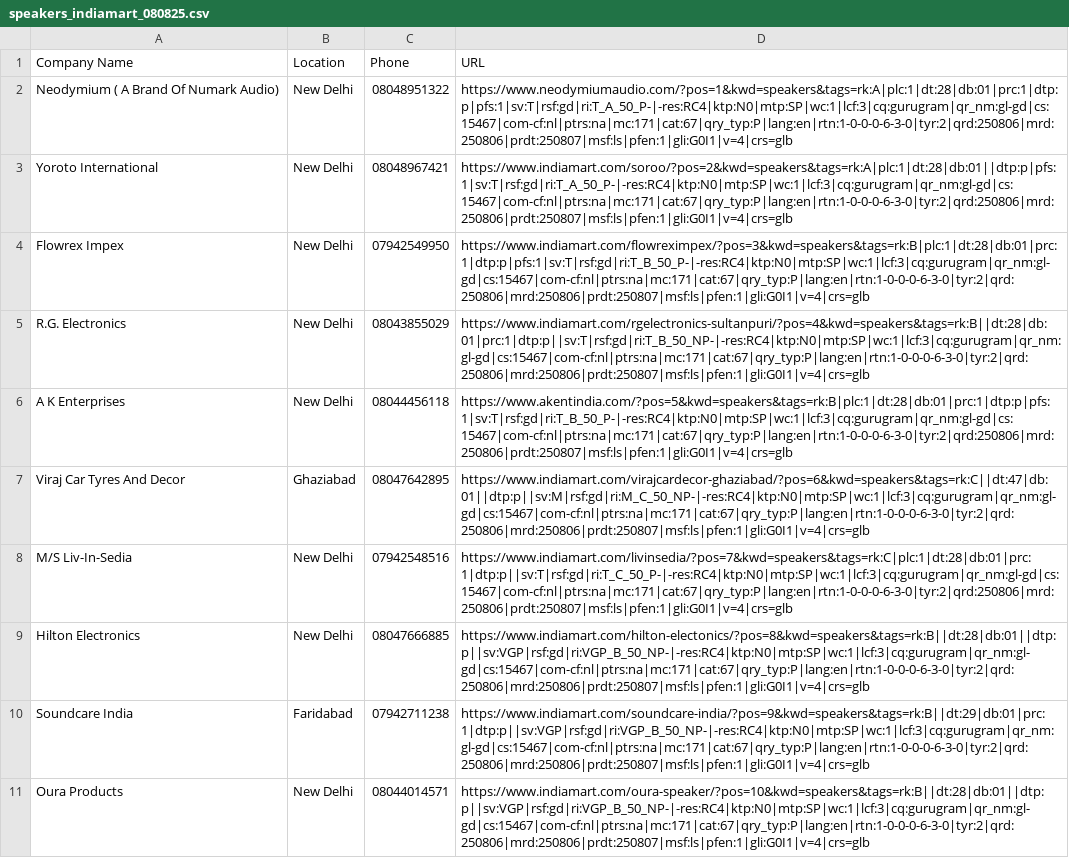
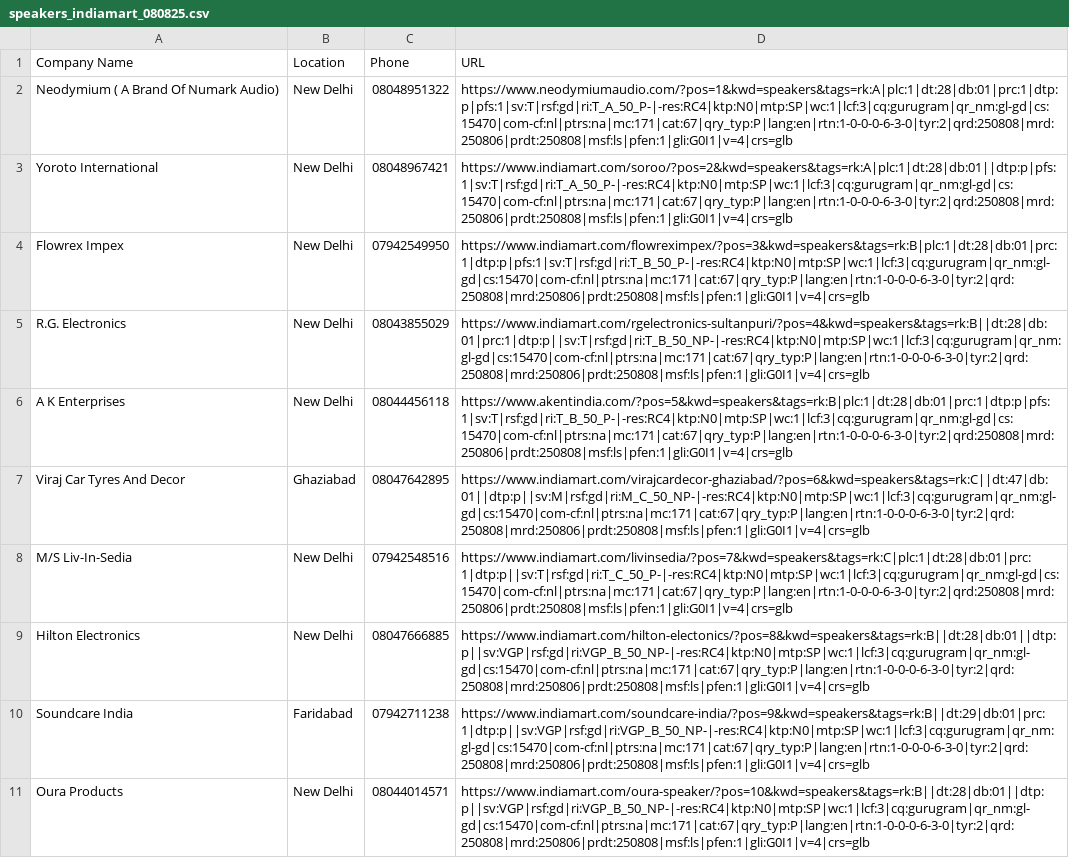
Before and after one commit to ritika-doyen/Scraper_Demo_Project, a CSV file: static/speakers_indiamart_080825.csv, drawn as a sheet; the diff names each change by its address in the sheet, - before the commit and + after, or states it on an @@ line.

```diff
--- a/static/speakers_indiamart_080825.csv
+++ b/static/speakers_indiamart_080825.csv
-D2 (URL): https://www.neodymiumaudio.com/?pos=1&kwd=speakers&tags=rk:A|plc:1|dt:28|db:01|prc:1|dtp:p|pfs:1|sv:T|rsf:gd|ri:T_A_50_P-|-res:RC4|ktp:N0|mtp:SP|wc:1|lcf:3|cq:gurugram|qr_nm:gl-gd|cs:15467|com-cf:nl|ptrs:na|mc:171|cat:67|qry_typ:P|lang:en|rtn:1-0-0-0-6-3-0|tyr:2|qrd:250806|mrd:250806|prdt:250807|msf:ls|pfen:1|gli:G0I1|v=4|crs=glb
+D2 (URL): https://www.neodymiumaudio.com/?pos=1&kwd=speakers&tags=rk:A|plc:1|dt:28|db:01|prc:1|dtp:p|pfs:1|sv:T|rsf:gd|ri:T_A_50_P-|-res:RC4|ktp:N0|mtp:SP|wc:1|lcf:3|cq:gurugram|qr_nm:gl-gd|cs:15470|com-cf:nl|ptrs:na|mc:171|cat:67|qry_typ:P|lang:en|rtn:1-0-0-0-6-3-0|tyr:2|qrd:250808|mrd:250806|prdt:250808|msf:ls|pfen:1|gli:G0I1|v=4|crs=glb
-D3 (URL): https://www.indiamart.com/soroo/?pos=2&kwd=speakers&tags=rk:A|plc:1|dt:28|db:01||dtp:p|pfs:1|sv:T|rsf:gd|ri:T_A_50_P-|-res:RC4|ktp:N0|mtp:SP|wc:1|lcf:3|cq:gurugram|qr_nm:gl-gd|cs:15467|com-cf:nl|ptrs:na|mc:171|cat:67|qry_typ:P|lang:en|rtn:1-0-0-0-6-3-0|tyr:2|qrd:250806|mrd:250806|prdt:250807|msf:ls|pfen:1|gli:G0I1|v=4|crs=glb
+D3 (URL): https://www.indiamart.com/soroo/?pos=2&kwd=speakers&tags=rk:A|plc:1|dt:28|db:01||dtp:p|pfs:1|sv:T|rsf:gd|ri:T_A_50_P-|-res:RC4|ktp:N0|mtp:SP|wc:1|lcf:3|cq:gurugram|qr_nm:gl-gd|cs:15470|com-cf:nl|ptrs:na|mc:171|cat:67|qry_typ:P|lang:en|rtn:1-0-0-0-6-3-0|tyr:2|qrd:250808|mrd:250806|prdt:250808|msf:ls|pfen:1|gli:G0I1|v=4|crs=glb
-D4 (URL): https://www.indiamart.com/flowreximpex/?pos=3&kwd=speakers&tags=rk:B|plc:1|dt:28|db:01|prc:1|dtp:p|pfs:1|sv:T|rsf:gd|ri:T_B_50_P-|-res:RC4|ktp:N0|mtp:SP|wc:1|lcf:3|cq:gurugram|qr_nm:gl-gd|cs:15467|com-cf:nl|ptrs:na|mc:171|cat:67|qry_typ:P|lang:en|rtn:1-0-0-0-6-3-0|tyr:2|qrd:250806|mrd:250806|prdt:250807|msf:ls|pfen:1|gli:G0I1|v=4|crs=glb
+D4 (URL): https://www.indiamart.com/flowreximpex/?pos=3&kwd=speakers&tags=rk:B|plc:1|dt:28|db:01|prc:1|dtp:p|pfs:1|sv:T|rsf:gd|ri:T_B_50_P-|-res:RC4|ktp:N0|mtp:SP|wc:1|lcf:3|cq:gurugram|qr_nm:gl-gd|cs:15470|com-cf:nl|ptrs:na|mc:171|cat:67|qry_typ:P|lang:en|rtn:1-0-0-0-6-3-0|tyr:2|qrd:250808|mrd:250806|prdt:250808|msf:ls|pfen:1|gli:G0I1|v=4|crs=glb
-D5 (URL): https://www.indiamart.com/rgelectronics-sultanpuri/?pos=4&kwd=speakers&tags=rk:B||dt:28|db:01|prc:1|dtp:p||sv:T|rsf:gd|ri:T_B_50_NP-|-res:RC4|ktp:N0|mtp:SP|wc:1|lcf:3|cq:gurugram|qr_nm:gl-gd|cs:15467|com-cf:nl|ptrs:na|mc:171|cat:67|qry_typ:P|lang:en|rtn:1-0-0-0-6-3-0|tyr:2|qrd:250806|mrd:250806|prdt:250807|msf:ls|pfen:1|gli:G0I1|v=4|crs=glb
+D5 (URL): https://www.indiamart.com/rgelectronics-sultanpuri/?pos=4&kwd=speakers&tags=rk:B||dt:28|db:01|prc:1|dtp:p||sv:T|rsf:gd|ri:T_B_50_NP-|-res:RC4|ktp:N0|mtp:SP|wc:1|lcf:3|cq:gurugram|qr_nm:gl-gd|cs:15470|com-cf:nl|ptrs:na|mc:171|cat:67|qry_typ:P|lang:en|rtn:1-0-0-0-6-3-0|tyr:2|qrd:250808|mrd:250806|prdt:250808|msf:ls|pfen:1|gli:G0I1|v=4|crs=glb
-D6 (URL): https://www.akentindia.com/?pos=5&kwd=speakers&tags=rk:B|plc:1|dt:28|db:01|prc:1|dtp:p|pfs:1|sv:T|rsf:gd|ri:T_B_50_P-|-res:RC4|ktp:N0|mtp:SP|wc:1|lcf:3|cq:gurugram|qr_nm:gl-gd|cs:15467|com-cf:nl|ptrs:na|mc:171|cat:67|qry_typ:P|lang:en|rtn:1-0-0-0-6-3-0|tyr:2|qrd:250806|mrd:250806|prdt:250807|msf:ls|pfen:1|gli:G0I1|v=4|crs=glb
+D6 (URL): https://www.akentindia.com/?pos=5&kwd=speakers&tags=rk:B|plc:1|dt:28|db:01|prc:1|dtp:p|pfs:1|sv:T|rsf:gd|ri:T_B_50_P-|-res:RC4|ktp:N0|mtp:SP|wc:1|lcf:3|cq:gurugram|qr_nm:gl-gd|cs:15470|com-cf:nl|ptrs:na|mc:171|cat:67|qry_typ:P|lang:en|rtn:1-0-0-0-6-3-0|tyr:2|qrd:250808|mrd:250806|prdt:250808|msf:ls|pfen:1|gli:G0I1|v=4|crs=glb
-D7 (URL): https://www.indiamart.com/virajcardecor-ghaziabad/?pos=6&kwd=speakers&tags=rk:C||dt:47|db:01||dtp:p||sv:M|rsf:gd|ri:M_C_50_NP-|-res:RC4|ktp:N0|mtp:SP|wc:1|lcf:3|cq:gurugram|qr_nm:gl-gd|cs:15467|com-cf:nl|ptrs:na|mc:171|cat:67|qry_typ:P|lang:en|rtn:1-0-0-0-6-3-0|tyr:2|qrd:250806|mrd:250806|prdt:250807|msf:ls|pfen:1|gli:G0I1|v=4|crs=glb
+D7 (URL): https://www.indiamart.com/virajcardecor-ghaziabad/?pos=6&kwd=speakers&tags=rk:C||dt:47|db:01||dtp:p||sv:M|rsf:gd|ri:M_C_50_NP-|-res:RC4|ktp:N0|mtp:SP|wc:1|lcf:3|cq:gurugram|qr_nm:gl-gd|cs:15470|com-cf:nl|ptrs:na|mc:171|cat:67|qry_typ:P|lang:en|rtn:1-0-0-0-6-3-0|tyr:2|qrd:250808|mrd:250806|prdt:250808|msf:ls|pfen:1|gli:G0I1|v=4|crs=glb
-D8 (URL): https://www.indiamart.com/livinsedia/?pos=7&kwd=speakers&tags=rk:C|plc:1|dt:28|db:01|prc:1|dtp:p||sv:T|rsf:gd|ri:T_C_50_P-|-res:RC4|ktp:N0|mtp:SP|wc:1|lcf:3|cq:gurugram|qr_nm:gl-gd|cs:15467|com-cf:nl|ptrs:na|mc:171|cat:67|qry_typ:P|lang:en|rtn:1-0-0-0-6-3-0|tyr:2|qrd:250806|mrd:250806|prdt:250807|msf:ls|pfen:1|gli:G0I1|v=4|crs=glb
+D8 (URL): https://www.indiamart.com/livinsedia/?pos=7&kwd=speakers&tags=rk:C|plc:1|dt:28|db:01|prc:1|dtp:p||sv:T|rsf:gd|ri:T_C_50_P-|-res:RC4|ktp:N0|mtp:SP|wc:1|lcf:3|cq:gurugram|qr_nm:gl-gd|cs:15470|com-cf:nl|ptrs:na|mc:171|cat:67|qry_typ:P|lang:en|rtn:1-0-0-0-6-3-0|tyr:2|qrd:250808|mrd:250806|prdt:250808|msf:ls|pfen:1|gli:G0I1|v=4|crs=glb
-D9 (URL): https://www.indiamart.com/hilton-electonics/?pos=8&kwd=speakers&tags=rk:B||dt:28|db:01||dtp:p||sv:VGP|rsf:gd|ri:VGP_B_50_NP-|-res:RC4|ktp:N0|mtp:SP|wc:1|lcf:3|cq:gurugram|qr_nm:gl-gd|cs:15467|com-cf:nl|ptrs:na|mc:171|cat:67|qry_typ:P|lang:en|rtn:1-0-0-0-6-3-0|tyr:2|qrd:250806|mrd:250806|prdt:250807|msf:ls|pfen:1|gli:G0I1|v=4|crs=glb
+D9 (URL): https://www.indiamart.com/hilton-electonics/?pos=8&kwd=speakers&tags=rk:B||dt:28|db:01||dtp:p||sv:VGP|rsf:gd|ri:VGP_B_50_NP-|-res:RC4|ktp:N0|mtp:SP|wc:1|lcf:3|cq:gurugram|qr_nm:gl-gd|cs:15470|com-cf:nl|ptrs:na|mc:171|cat:67|qry_typ:P|lang:en|rtn:1-0-0-0-6-3-0|tyr:2|qrd:250808|mrd:250806|prdt:250808|msf:ls|pfen:1|gli:G0I1|v=4|crs=glb
-D10 (URL): https://www.indiamart.com/soundcare-india/?pos=9&kwd=speakers&tags=rk:B||dt:29|db:01|prc:1|dtp:p||sv:VGP|rsf:gd|ri:VGP_B_50_NP-|-res:RC4|ktp:N0|mtp:SP|wc:1|lcf:3|cq:gurugram|qr_nm:gl-gd|cs:15467|com-cf:nl|ptrs:na|mc:171|cat:67|qry_typ:P|lang:en|rtn:1-0-0-0-6-3-0|tyr:2|qrd:250806|mrd:250806|prdt:250807|msf:ls|pfen:1|gli:G0I1|v=4|crs=glb
+D10 (URL): https://www.indiamart.com/soundcare-india/?pos=9&kwd=speakers&tags=rk:B||dt:29|db:01|prc:1|dtp:p||sv:VGP|rsf:gd|ri:VGP_B_50_NP-|-res:RC4|ktp:N0|mtp:SP|wc:1|lcf:3|cq:gurugram|qr_nm:gl-gd|cs:15470|com-cf:nl|ptrs:na|mc:171|cat:67|qry_typ:P|lang:en|rtn:1-0-0-0-6-3-0|tyr:2|qrd:250808|mrd:250806|prdt:250808|msf:ls|pfen:1|gli:G0I1|v=4|crs=glb
-D11 (URL): https://www.indiamart.com/oura-speaker/?pos=10&kwd=speakers&tags=rk:B||dt:28|db:01||dtp:p||sv:VGP|rsf:gd|ri:VGP_B_50_NP-|-res:RC4|ktp:N0|mtp:SP|wc:1|lcf:3|cq:gurugram|qr_nm:gl-gd|cs:15467|com-cf:nl|ptrs:na|mc:171|cat:67|qry_typ:P|lang:en|rtn:1-0-0-0-6-3-0|tyr:2|qrd:250806|mrd:250806|prdt:250807|msf:ls|pfen:1|gli:G0I1|v=4|crs=glb
+D11 (URL): https://www.indiamart.com/oura-speaker/?pos=10&kwd=speakers&tags=rk:B||dt:28|db:01||dtp:p||sv:VGP|rsf:gd|ri:VGP_B_50_NP-|-res:RC4|ktp:N0|mtp:SP|wc:1|lcf:3|cq:gurugram|qr_nm:gl-gd|cs:15470|com-cf:nl|ptrs:na|mc:171|cat:67|qry_typ:P|lang:en|rtn:1-0-0-0-6-3-0|tyr:2|qrd:250808|mrd:250806|prdt:250808|msf:ls|pfen:1|gli:G0I1|v=4|crs=glb
```
Also changed, not shown: 18 other files.
